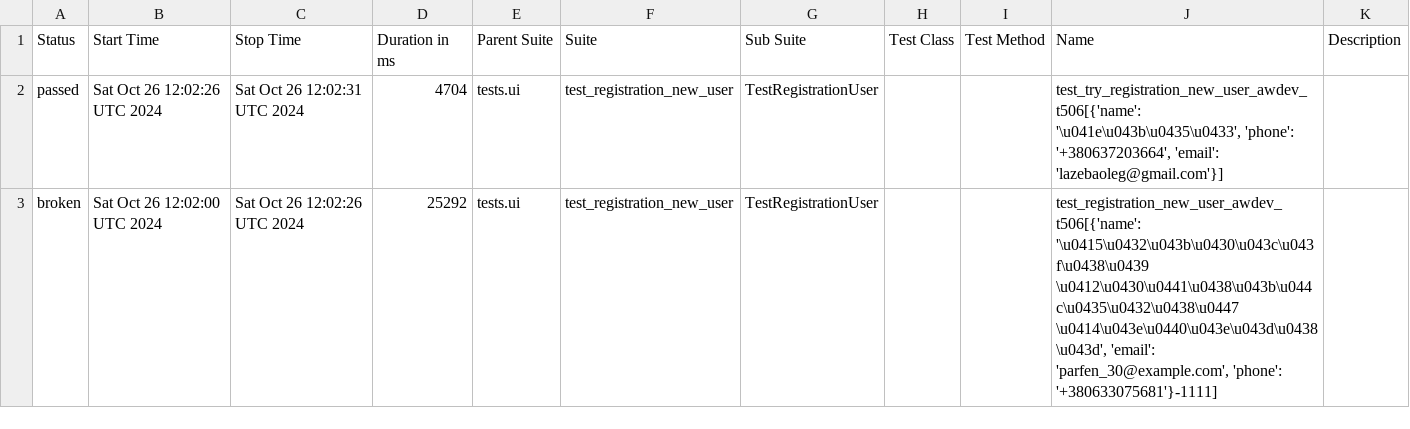
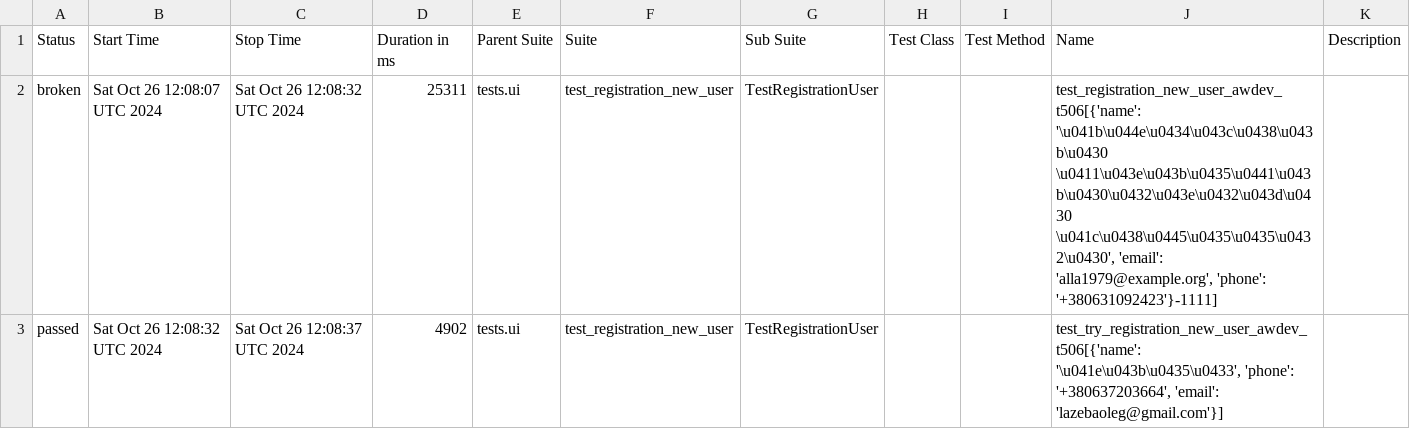
Before and after one commit to fisher1706/my_test_gitnub_actions, a CSV file: data/suites.csv, drawn as a sheet.

Commit message:
Deploying to gh-pages from @ fisher1706/my_test_gitnub_actions@348e2e3546cf14cdce2babadc274f98c8cf1631f 🚀

```diff
--- a/data/suites.csv
+++ b/data/suites.csv
@@ -1,3 +1,3 @@
 "Status","Start Time","Stop Time","Duration in ms","Parent Suite","Suite","Sub Suite","Test Class","Test Method","Name","Description"
-"passed","Sat Oct 26 12:02:26 UTC 2024","Sat Oct 26 12:02:31 UTC 2024","4704","tests.ui","test_registration_new_user","TestRegistrationUser","","","test_try_registration_new_user_awdev_t506[{'name': '\u041e\u043b\u0435\u0433', 'phone': '+380637203664', 'email': 'lazebaoleg@gmail.com'}]",""
-"broken","Sat Oct 26 12:02:00 UTC 2024","Sat Oct 26 12:02:26 UTC 2024","25292","tests.ui","test_registration_new_user","TestRegistrationUser","","","test_registration_new_user_awdev_t506[{'name': '\u0415\u0432\u043b\u0430\u043c\u043f\u0438\u0439 \u0412\u0430\u0441\u0438\u043b\u044c\u0435\u0432\u0438\u0447 \u0414\u043e\u0440\u043e\u043d\u0438\u043d', 'email': 'parfen_30@example.com', 'phone': '+380633075681'}-1111]",""
+"broken","Sat Oct 26 12:08:07 UTC 2024","Sat Oct 26 12:08:32 UTC 2024","25311","tests.ui","test_registration_new_user","TestRegistrationUser","","","test_registration_new_user_awdev_t506[{'name': '\u041b\u044e\u0434\u043c\u0438\u043b\u0430 \u0411\u043e\u043b\u0435\u0441\u043b\u0430\u0432\u043e\u0432\u043d\u0430 \u041c\u0438\u0445\u0435\u0435\u0432\u0430', 'email': 'alla1979@example.org', 'phone': '+380631092423'}-1111]",""
+"passed","Sat Oct 26 12:08:32 UTC 2024","Sat Oct 26 12:08:37 UTC 2024","4902","tests.ui","test_registration_new_user","TestRegistrationUser","","","test_try_registration_new_user_awdev_t506[{'name': '\u041e\u043b\u0435\u0433', 'phone': '+380637203664', 'email': 'lazebaoleg@gmail.com'}]",""
```
Also changed, not shown: 19 other files.
